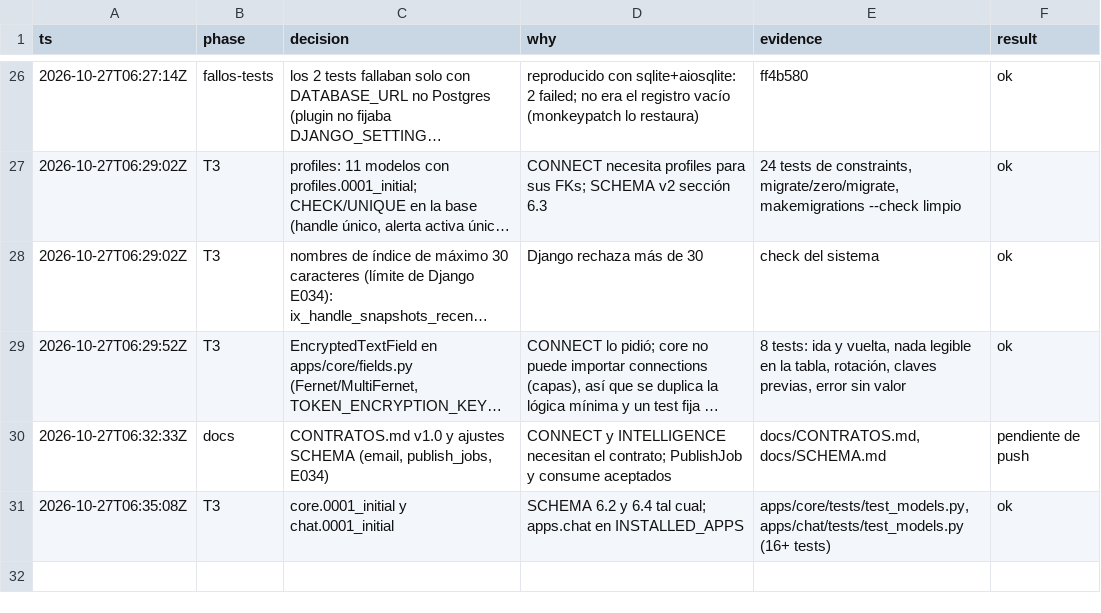
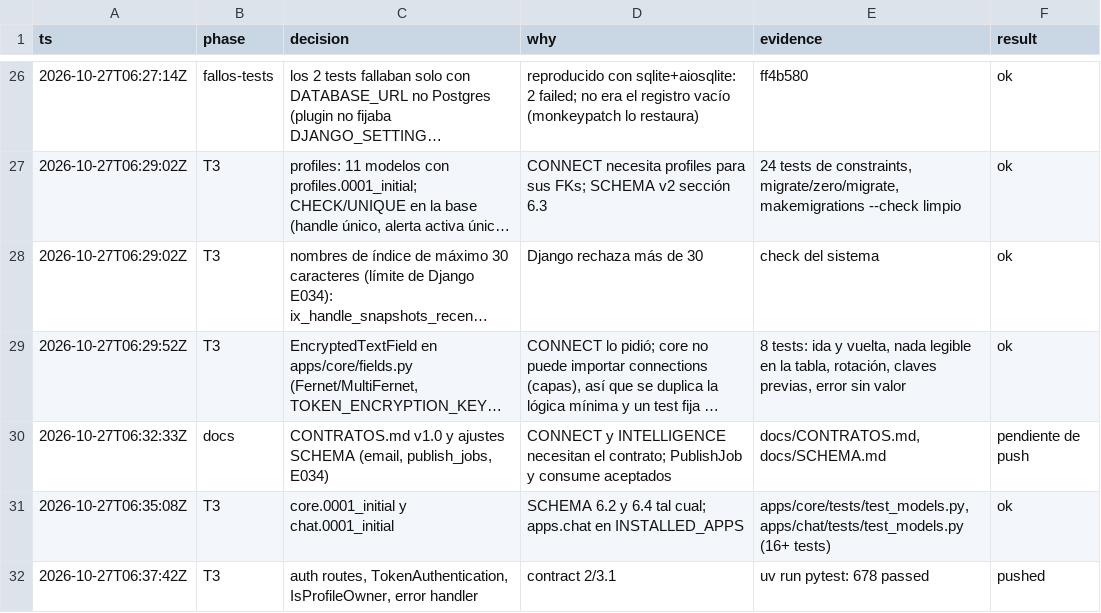
Before and after one commit to Ateh-Ugoji/Lumi-agent, a TSV file: lumi/plan/estado/ARCHITECT-decisiones.tsv, drawn as a sheet; only a part is shown, gaps mark what is left out; long unchanged cells end in …; the diff names each change by its address in the sheet, - before the commit and + after, or states it on an @@ line.

Commit message:
[ARCHITECT] auth: rutas /auth, TokenAuthentication, IsProfileOwner y manejador de errores

```diff
--- a/lumi/plan/estado/ARCHITECT-decisiones.tsv
+++ b/lumi/plan/estado/ARCHITECT-decisiones.tsv
+row 32: 2026-10-27T06:37:42Z | T3 | auth routes, TokenAuthentication, IsProfileOwner, error handler | contract 2/3.1 | uv run pytest: 678 passed | pushed
```
Also changed, not shown: 14 other files.
